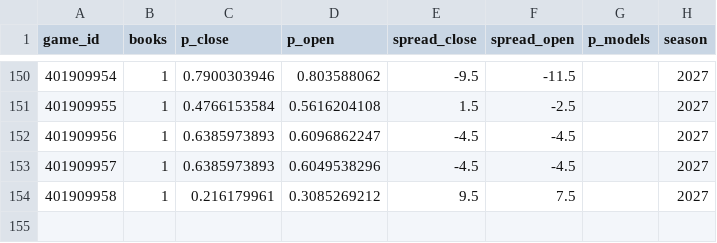
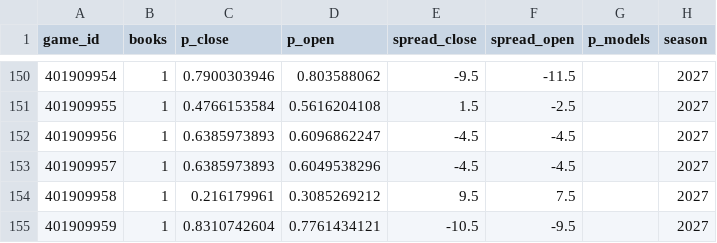
Before and after one commit to martinez-hub/nbaPredicts, a CSV file: data/odds/2027.csv, drawn as a sheet; only a part is shown, gaps mark what is left out; the diff names each change by its address in the sheet, - before the commit and + after, or states it on an @@ line.

```diff
--- a/data/odds/2027.csv
+++ b/data/odds/2027.csv
+row 155: 401909959 | 1 | 0.8310742604 | 0.7761434121 | -10.5 | -9.5 |  | 2027
```
Also changed, not shown: data/player_box/2027.csv, data/predictions/2027.csv, 6 other files.
